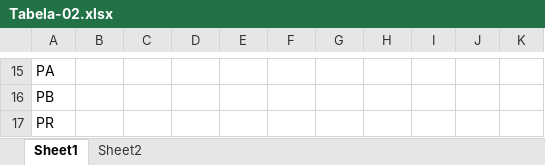
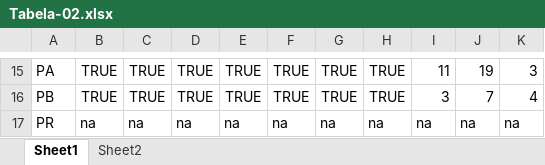
Before and after one commit to rafonseca/rede-cedes, an Excel workbook: data/Tabela-02.xlsx, sheet Sheet1, drawn as a sheet; only a part is shown, gaps mark what is left out; values as stored, in another font and other column widths than the file's, no borders; the diff covers the shown part only; the diff names each change by its address in the sheet, - before the commit and + after, or states it on an @@ line.

```diff
--- a/data/Tabela-02.xlsx (sheet Sheet1)
+++ b/data/Tabela-02.xlsx (sheet Sheet1)
-B15:B16: (empty)
+B15:B16: TRUE
-C15:C16: (empty)
+C15:C16: TRUE
-D15:D16: (empty)
+D15:D16: TRUE
-E15:E16: (empty)
+E15:E16: TRUE
-F15:F16: (empty)
+F15:F16: TRUE
-G15:G16: (empty)
+G15:G16: TRUE
-H15:H16: (empty)
+H15:H16: TRUE
-I15: (empty)
+I15: 11
-J15: (empty)
+J15: 19
-K15: (empty)
+K15: 3
-I16: (empty)
+I16: 3
-J16: (empty)
+J16: 7
-K16: (empty)
+K16: 4
-B17: (empty)
+B17: na
-C17: (empty)
+C17: na
-D17: (empty)
+D17: na
-E17: (empty)
+E17: na
-F17: (empty)
+F17: na
-G17: (empty)
+G17: na
-H17: (empty)
+H17: na
-I17: (empty)
+I17: na
-J17: (empty)
+J17: na
-K17: (empty)
+K17: na
```
Also changed, not shown: 3 added rows, 3 removed rows, 167 edited cells and cell formats elsewhere in this sheet, sheet Sheet2.
